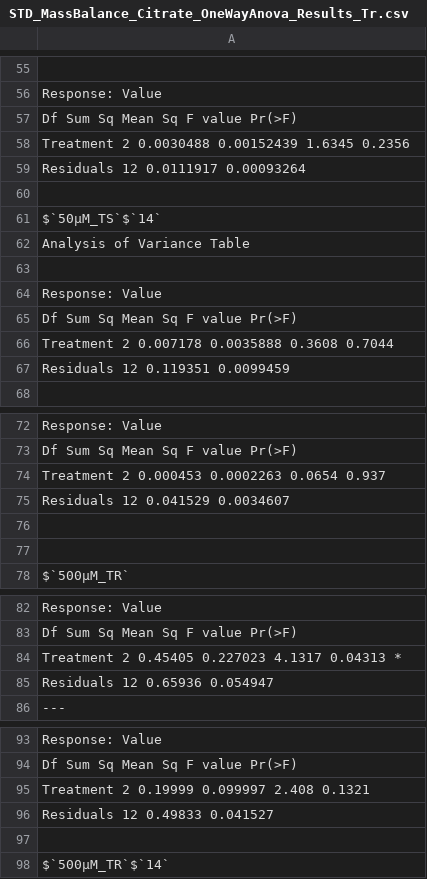
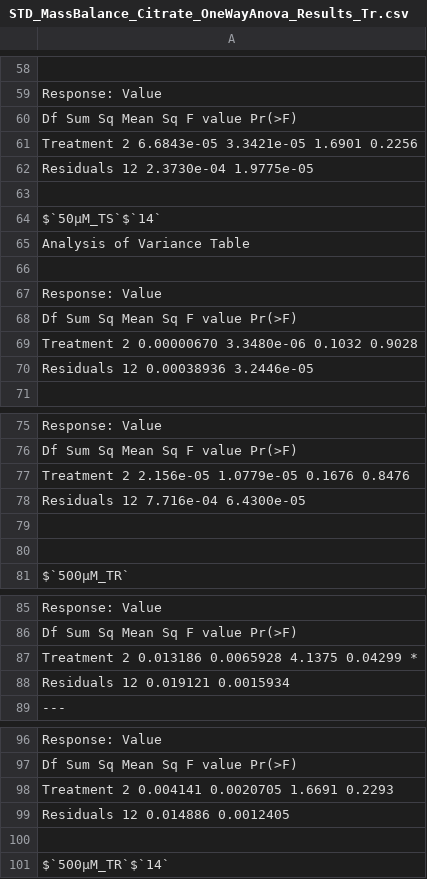
Before and after one commit to Fabio-Trevisan/Citrate_Reuptake, a CSV file: STD_MassBalance_Citrate_OneWayAnova_Results_Tr.csv, drawn as a sheet; only a part is shown, gaps mark what is left out; the diff covers the shown part only.

```diff
--- a/STD_MassBalance_Citrate_OneWayAnova_Results_Tr.csv
+++ b/STD_MassBalance_Citrate_OneWayAnova_Results_Tr.csv
@@ -58,3 +61,3 @@ Response: Value
-Treatment  2 0.0030488 0.00152439  1.6345 0.2356
-Residuals 12 0.0111917 0.00093264
+Treatment  2 6.6843e-05 3.3421e-05  1.6901 0.2256
+Residuals 12 2.3730e-04 1.9775e-05
 
@@ -66,3 +69,3 @@ Response: Value
-Treatment  2 0.007178 0.0035888  0.3608 0.7044
-Residuals 12 0.119351 0.0099459
+Treatment  2 0.00000670 3.3480e-06  0.1032 0.9028
+Residuals 12 0.00038936 3.2446e-05
 
@@ -74,3 +77,3 @@ Response: Value
-Treatment  2 0.000453 0.0002263  0.0654  0.937
-Residuals 12 0.041529 0.0034607
+Treatment  2 2.156e-05 1.0779e-05  0.1676 0.8476
+Residuals 12 7.716e-04 6.4300e-05
 
@@ -84,3 +87,3 @@ Response: Value
-Treatment  2 0.45405 0.227023  4.1317 0.04313 *
-Residuals 12 0.65936 0.054947
+Treatment  2 0.013186 0.0065928  4.1375 0.04299 *
+Residuals 12 0.019121 0.0015934
 ---
@@ -95,3 +98,3 @@ Response: Value
-Treatment  2 0.19999 0.099997   2.408 0.1321
-Residuals 12 0.49833 0.041527
+Treatment  2 0.004141 0.0020705  1.6691 0.2293
+Residuals 12 0.014886 0.0012405
 
```
Also changed, not shown: 3 added rows and 22 edited cells elsewhere in this file, DATA_STD_MassBalance_Citrate.csv, STD_MassBalance_Citrate_OneWayAnova_Results_Ti.csv, 10 other files.
